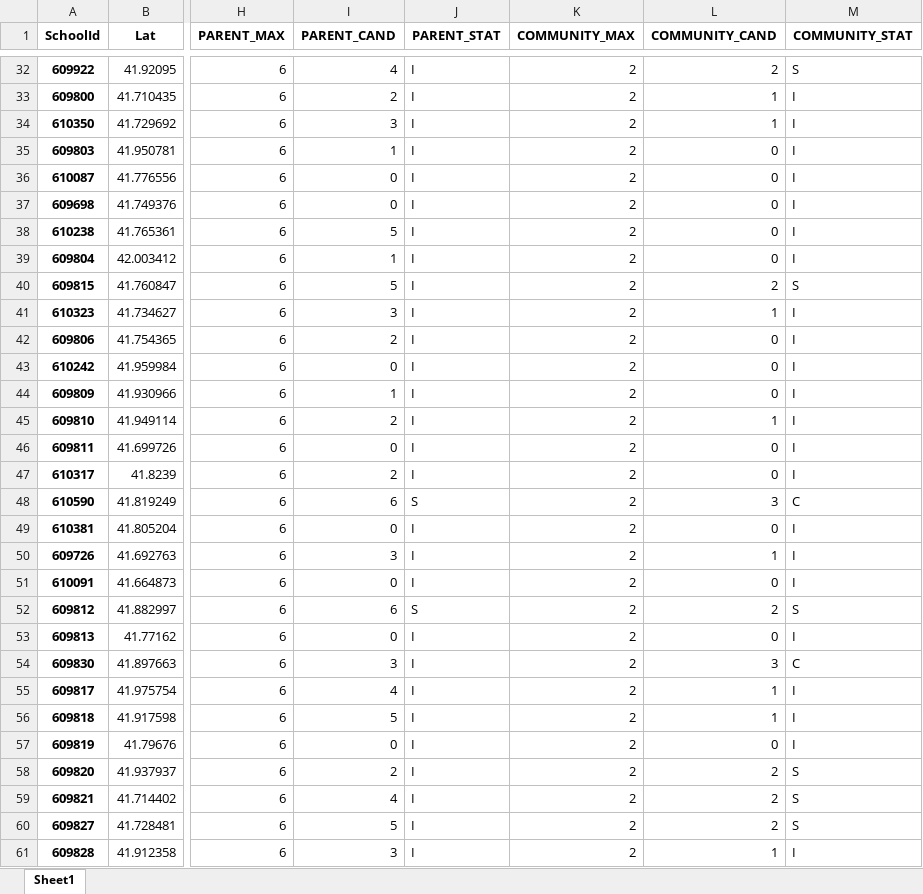
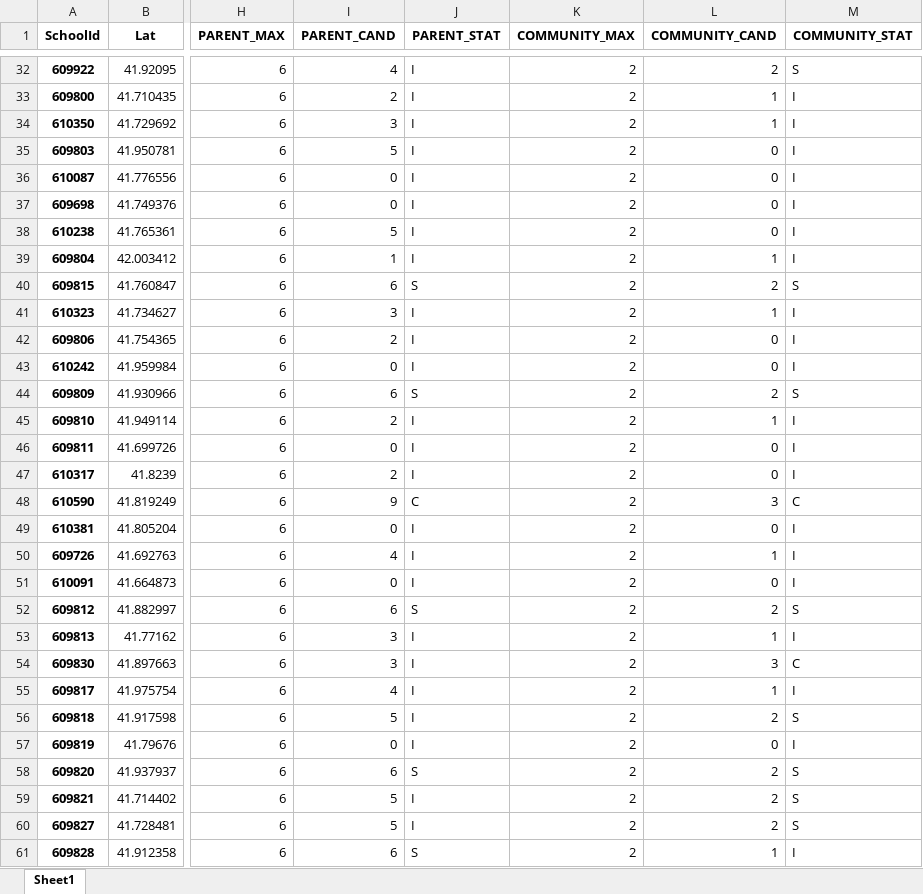
Before and after one commit to cpsdata/lsc_election_results, an Excel workbook: data/results/lsc_vacancies_2022.xlsx, sheet Sheet1, drawn as a sheet; only a part is shown, gaps mark what is left out; values as stored, in another font and other column widths than the file's, no borders; the diff covers the shown part only; the diff names each change by its address in the sheet, - before the commit and + after, or states it on an @@ line.

```diff
--- a/data/results/lsc_vacancies_2022.xlsx (sheet Sheet1)
+++ b/data/results/lsc_vacancies_2022.xlsx (sheet Sheet1)
-I35 (PARENT_CAND): 1
+I35 (PARENT_CAND): 5
-L39 (COMMUNITY_CAND): 0
+L39 (COMMUNITY_CAND): 1
-I40 (PARENT_CAND): 5
+I40 (PARENT_CAND): 6
-J40 (PARENT_STAT): I
+J40 (PARENT_STAT): S
-I44 (PARENT_CAND): 1
+I44 (PARENT_CAND): 6
-J44 (PARENT_STAT): I
+J44 (PARENT_STAT): S
-L44 (COMMUNITY_CAND): 0
+L44 (COMMUNITY_CAND): 2
-M44 (COMMUNITY_STAT): I
+M44 (COMMUNITY_STAT): S
-I48 (PARENT_CAND): 6
+I48 (PARENT_CAND): 9
-J48 (PARENT_STAT): S
+J48 (PARENT_STAT): C
-I50 (PARENT_CAND): 3
+I50 (PARENT_CAND): 4
-I53 (PARENT_CAND): 0
+I53 (PARENT_CAND): 3
-L53 (COMMUNITY_CAND): 0
+L53 (COMMUNITY_CAND): 1
-L56 (COMMUNITY_CAND): 1
+L56 (COMMUNITY_CAND): 2
-M56 (COMMUNITY_STAT): I
+M56 (COMMUNITY_STAT): S
-I58 (PARENT_CAND): 2
+I58 (PARENT_CAND): 6
-J58 (PARENT_STAT): I
+J58 (PARENT_STAT): S
-I59 (PARENT_CAND): 4
+I59 (PARENT_CAND): 5
-I61 (PARENT_CAND): 3
+I61 (PARENT_CAND): 6
-J61 (PARENT_STAT): I
+J61 (PARENT_STAT): S
```
Also changed, not shown: 315 edited cells elsewhere in this sheet, data/results/lsc_results_2022.xlsx, 4 other files.
